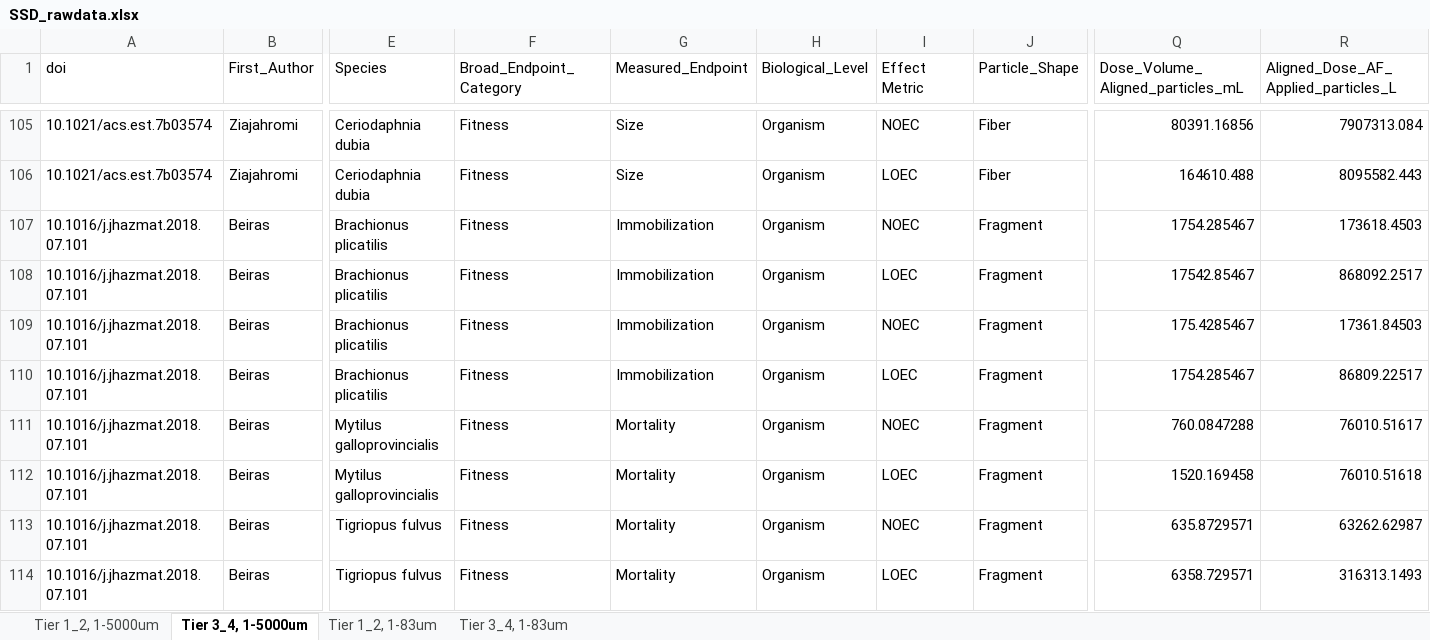
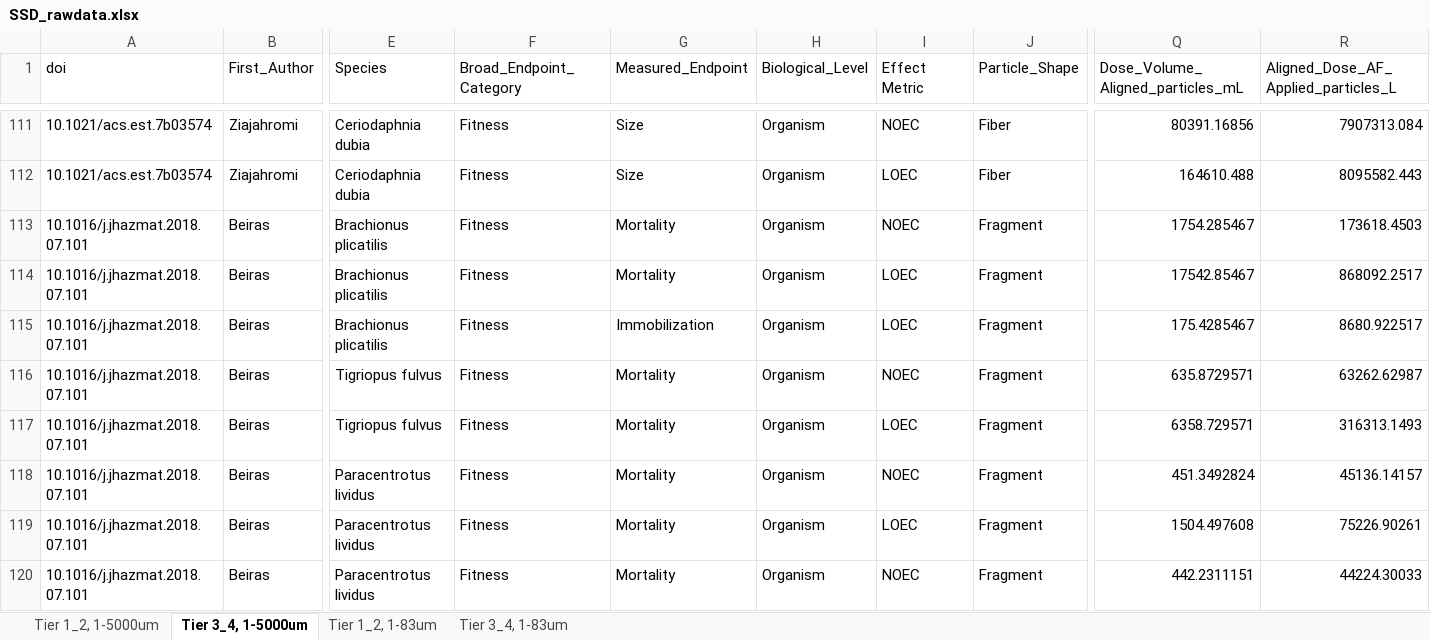
Before and after one commit to ScottCoffin/aq_mp_tox_modelling, an Excel workbook: SSD_rawdata.xlsx, sheet Tier 3_4, 1-5000um, drawn as a sheet; only a part is shown, gaps mark what is left out; the shorter side is filled out with more unchanged rows; values as stored, in another font and other column widths than the file's, no borders; removed rows and columns are numbered as before the commit, all else as after; rows hold the shown columns only; the diff covers the shown part only; the diff names each change by its address in the sheet, - before the commit and + after, or states it on an @@ line.

```diff
--- a/SSD_rawdata.xlsx (sheet Tier 3_4, 1-5000um)
+++ b/SSD_rawdata.xlsx (sheet Tier 3_4, 1-5000um)
-G113:G114 (Measured_Endpoint): Immobilization
+G113:G114 (Measured_Endpoint): Mortality
-I115 (Effect Metric): NOEC
+I115 (Effect Metric): LOEC
-R115: 17361.84503
+R115: 8680.922517
-row 110: 10.1016/j.jhazmat.2018.07.101 | Beiras | Brachionus plicatilis | Fitness | Immobilization | Organism | LOEC | Fragment | 1754.285467 | 86809.22517
-row 111: 10.1016/j.jhazmat.2018.07.101 | Beiras | Mytilus galloprovincialis | Fitness | Mortality | Organism | NOEC | Fragment | 760.0847288 | 76010.51617
-row 112: 10.1016/j.jhazmat.2018.07.101 | Beiras | Mytilus galloprovincialis | Fitness | Mortality | Organism | LOEC | Fragment | 1520.169458 | 76010.51618
```
Also changed, not shown: 6 added rows, 2 removed rows and 110 edited cells elsewhere in this sheet, sheet Tier 3_4, 1-83um, sheet Tier 1_2, 1-83um, sheet Tier 1_2, 1-5000um.
